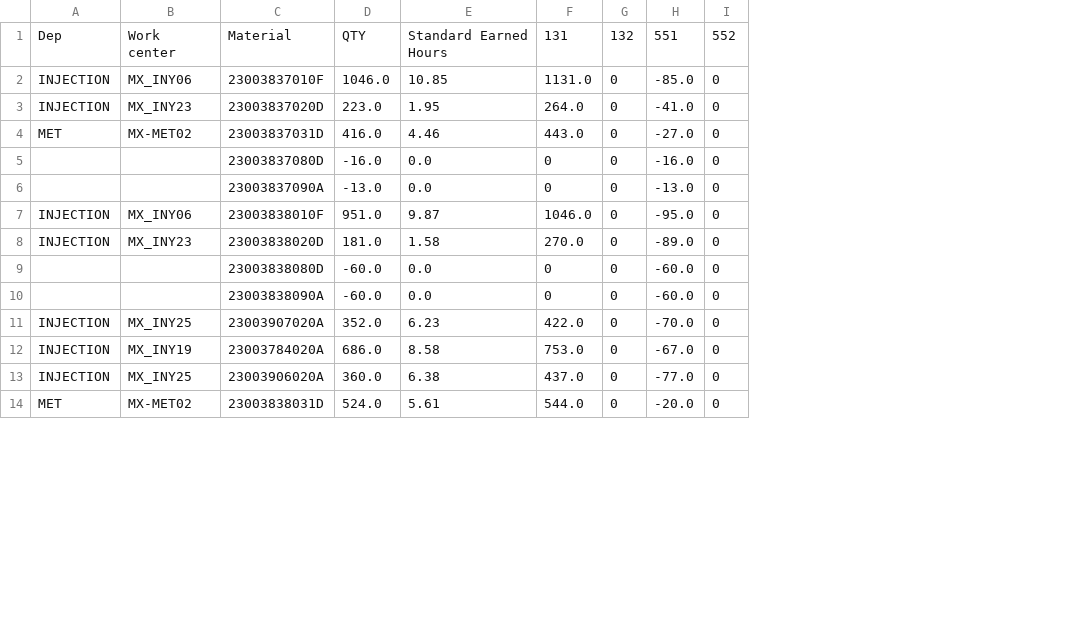
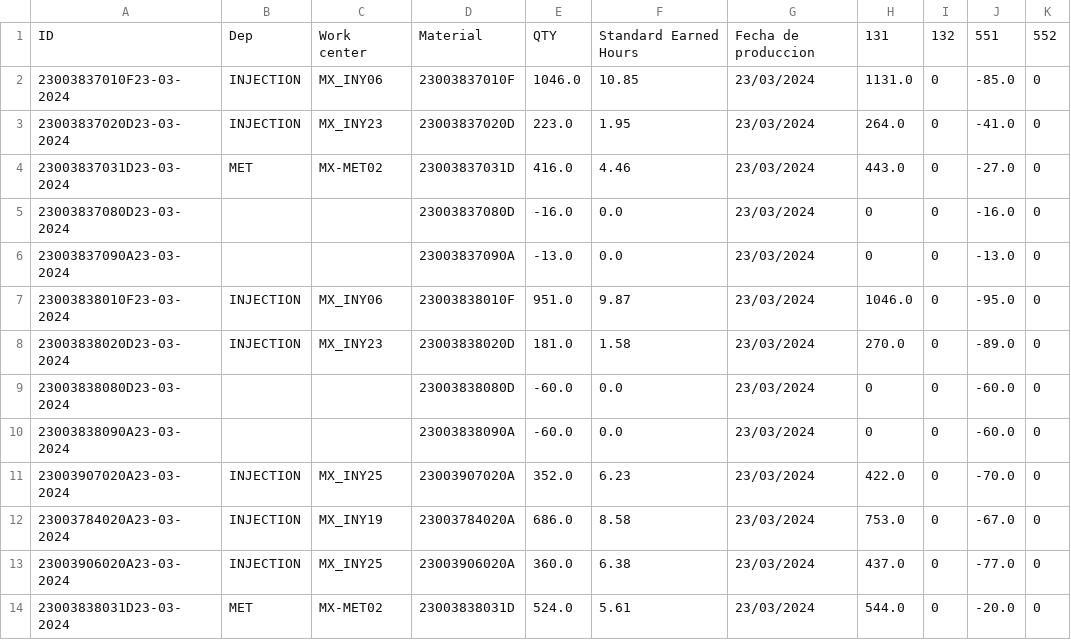
Before and after one commit to PrograMario12/DLE, a CSV file: conteo_material.csv, drawn as a sheet; only a part is shown; the diff names each change by its address in the sheet, - before the commit and + after, or states it on an @@ line.

```diff
--- a/conteo_material.csv
+++ b/conteo_material.csv
+column A, rows 1-14: ID | 23003837010F23-03-2024 | 23003837020D23-03-2024 | 23003837031D23-03-2024 | 23003837080D23-03-2024 | 23003837090A23-03-2024 | 23003838010F23-03-2024 | 23003838020D23-03-2024 | 23003838080D23-03-2024 | 23003838090A23-03-2024 | 23003907020A23-03-2024 | 23003784020A23-03-2024 | 23003906020A23-03-2024 | 23003838031D23-03-2024
+column G, rows 1-14: Fecha de produccion | 23/03/2024 | 23/03/2024 | 23/03/2024 | 23/03/2024 | 23/03/2024 | 23/03/2024 | 23/03/2024 | 23/03/2024 | 23/03/2024 | 23/03/2024 | 23/03/2024 | 23/03/2024 | 23/03/2024
```
Also changed, not shown: 2 other files.
